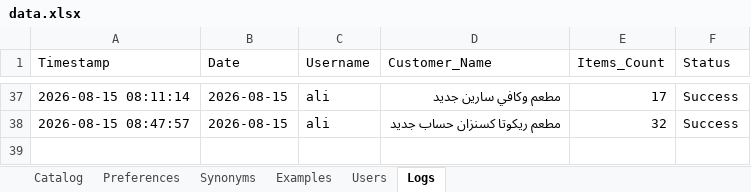
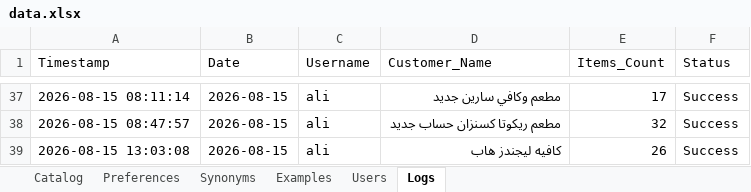
Before and after one commit to aliothman1997/order-entry-system, an Excel workbook: data.xlsx, sheet Logs, drawn as a sheet; only a part is shown, gaps mark what is left out; values as stored, in another font and other column widths than the file's, no borders; the diff names each change by its address in the sheet, - before the commit and + after, or states it on an @@ line.

Commit message:
تسجيل عملية طلبية جديدة لـ كافيه ليجندز هاب

```diff
--- a/data.xlsx (sheet Logs)
+++ b/data.xlsx (sheet Logs)
+row 39: 2026-08-15 13:03:08 | 2026-08-15 | ali | كافيه ليجندز هاب | 26 | Success
```
